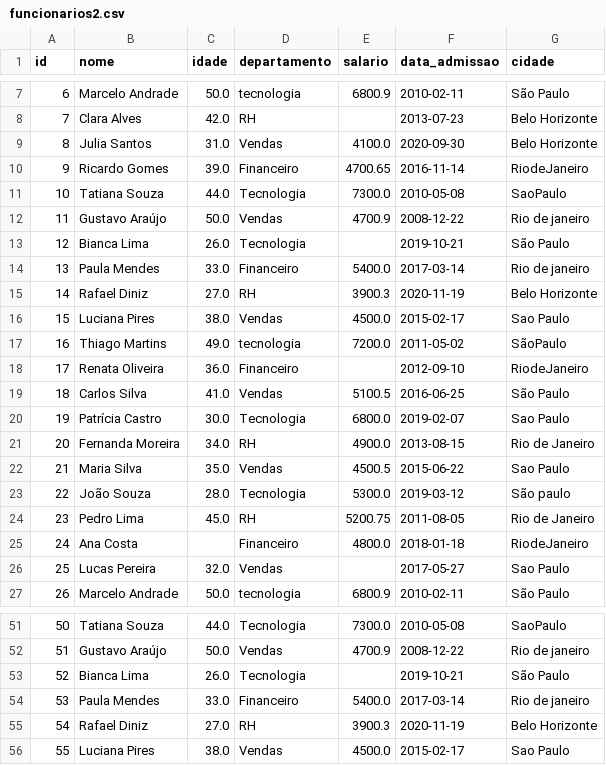
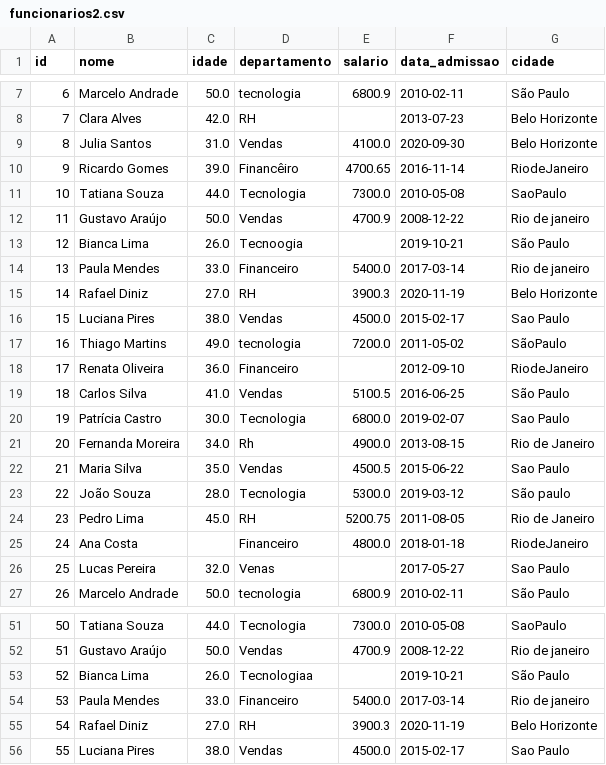
Before and after one commit to gvheisler/gvheisler.github.io, a CSV file: ds/funcionarios2.csv, drawn as a sheet; only a part is shown, gaps mark what is left out; the diff names each change by its address in the sheet, - before the commit and + after, or states it on an @@ line.

Commit message:
arrumando dataset

```diff
--- a/ds/funcionarios2.csv
+++ b/ds/funcionarios2.csv
-D10 (departamento): Financeiro
+D10 (departamento): Financêiro
-D13 (departamento): Tecnologia
+D13 (departamento): Tecnoogia
-D21 (departamento): RH
+D21 (departamento): Rh
-D26 (departamento): Vendas
+D26 (departamento): Venas
-D53 (departamento): Tecnologia
+D53 (departamento): Tecnologiaa
```
